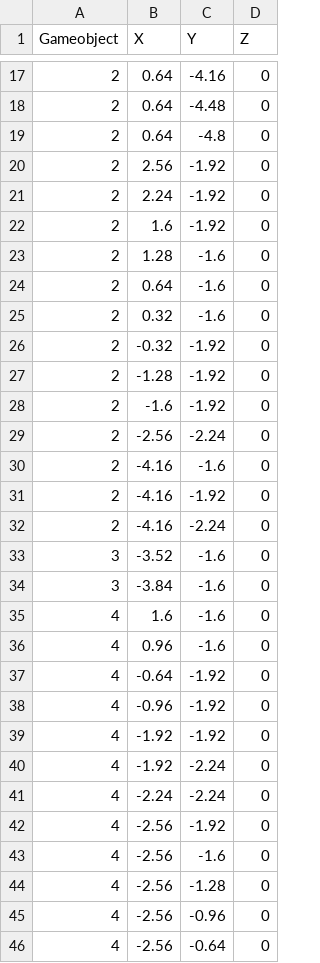
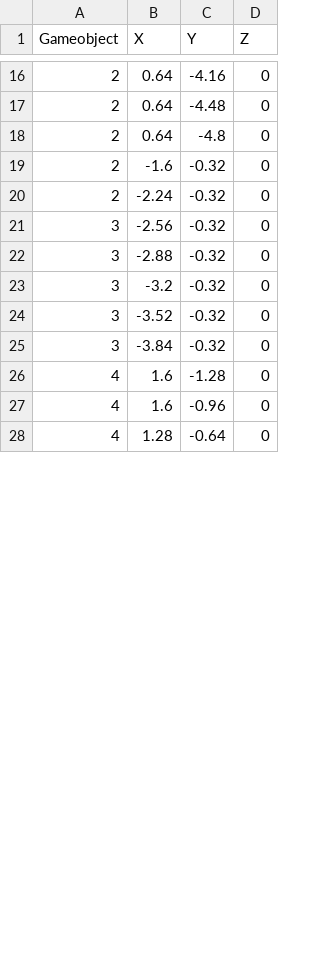
Before and after one commit to Akujin25/TankPRU221, a CSV file: Assets/StreamingAssets/dataCreateMap.csv, drawn as a sheet; only a part is shown, gaps mark what is left out; the diff covers the shown part only.

```diff
--- a/Assets/StreamingAssets/dataCreateMap.csv
+++ b/Assets/StreamingAssets/dataCreateMap.csv
@@ -19,28 +18,11 @@ Gameobject, X,Y,Z
 2,0.64,-4.8,0
-2,2.56,-1.92,0
-2,2.24,-1.92,0
-2,1.6,-1.92,0
-2,1.28,-1.6,0
-2,0.64,-1.6,0
-2,0.32,-1.6,0
-2,-0.32,-1.92,0
-2,-1.28,-1.92,0
-2,-1.6,-1.92,0
-2,-2.56,-2.24,0
-2,-4.16,-1.6,0
-2,-4.16,-1.92,0
-2,-4.16,-2.24,0
-3,-3.52,-1.6,0
-3,-3.84,-1.6,0
-4,1.6,-1.6,0
-4,0.96,-1.6,0
-4,-0.64,-1.92,0
-4,-0.96,-1.92,0
-4,-1.92,-1.92,0
-4,-1.92,-2.24,0
-4,-2.24,-2.24,0
-4,-2.56,-1.92,0
-4,-2.56,-1.6,0
-4,-2.56,-1.28,0
-4,-2.56,-0.96,0
-4,-2.56,-0.64,0
+2,-1.6,-0.32,0
+2,-2.24,-0.32,0
+3,-2.56,-0.32,0
+3,-2.88,-0.32,0
+3,-3.2,-0.32,0
+3,-3.52,-0.32,0
+3,-3.84,-0.32,0
+4,1.6,-1.28,0
+4,1.6,-0.96,0
+4,1.28,-0.64,0
```
Also changed, not shown: 2 removed rows and 14 edited cells elsewhere in this file, 32 other files.
